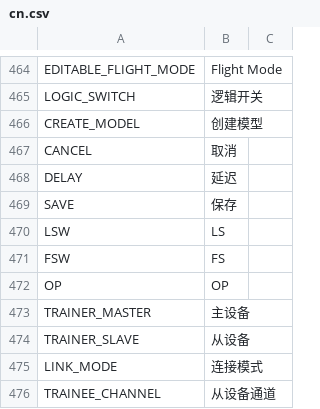
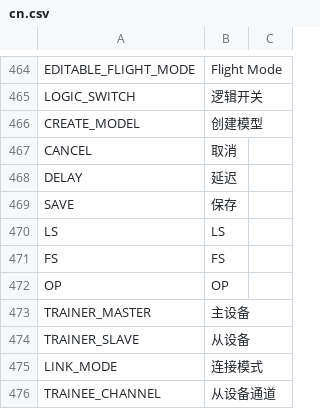
Before and after one commit to FrSkyRC/ETHOS-Feedback-Community, a CSV file: translations/display/cn.csv, drawn as a sheet; only a part is shown, gaps mark what is left out.

```diff
--- a/translations/display/cn.csv
+++ b/translations/display/cn.csv
@@ -469,4 +469,4 @@ DELAY,"延迟"
 SAVE,"保存"
-LSW,"LS"
-FSW,"FS"
+LS,"LS"
+FS,"FS"
 OP,"OP"
```
Also changed, not shown: translations/display/cs.csv, translations/display/de.csv, 10 other files.
